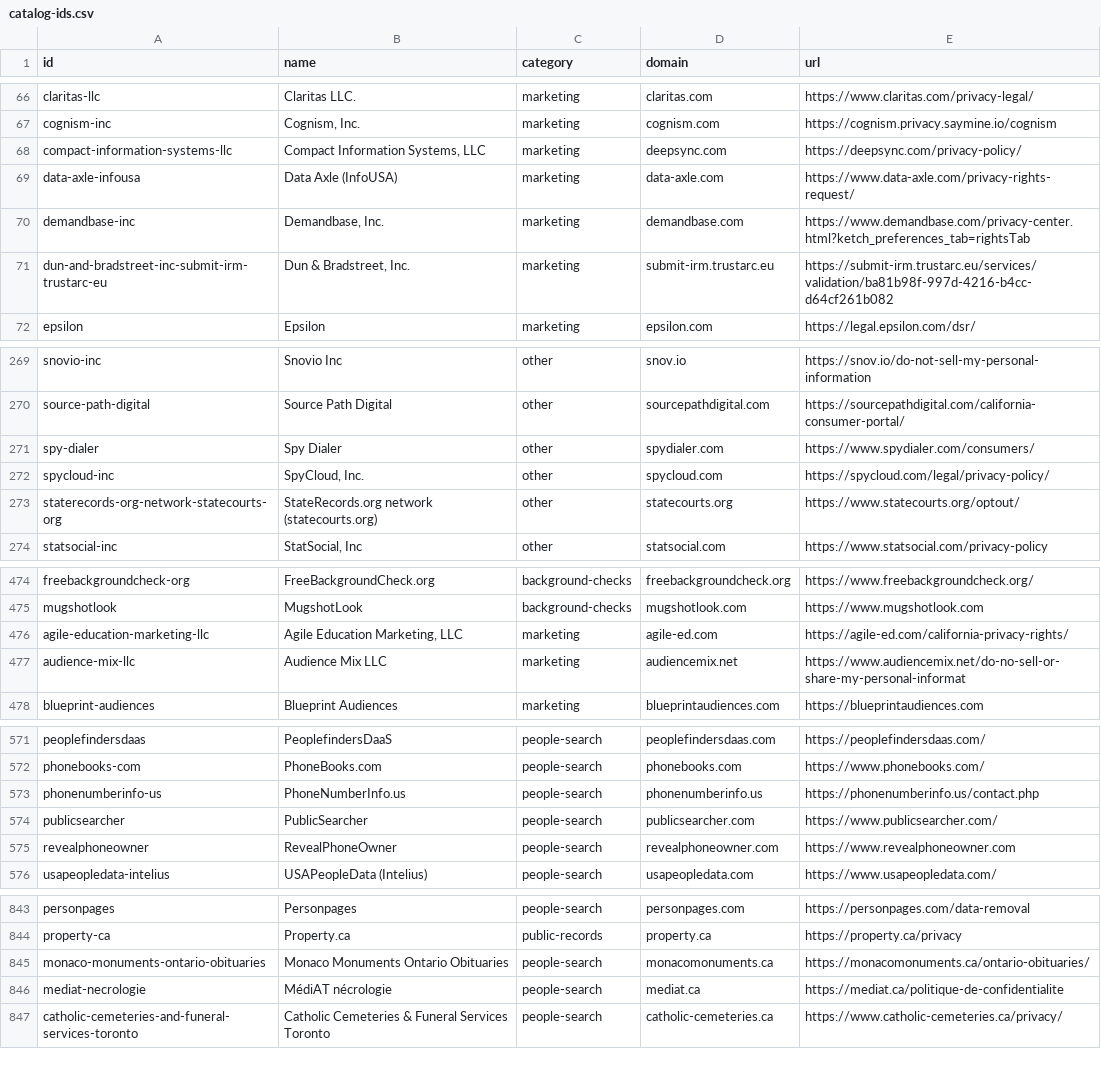
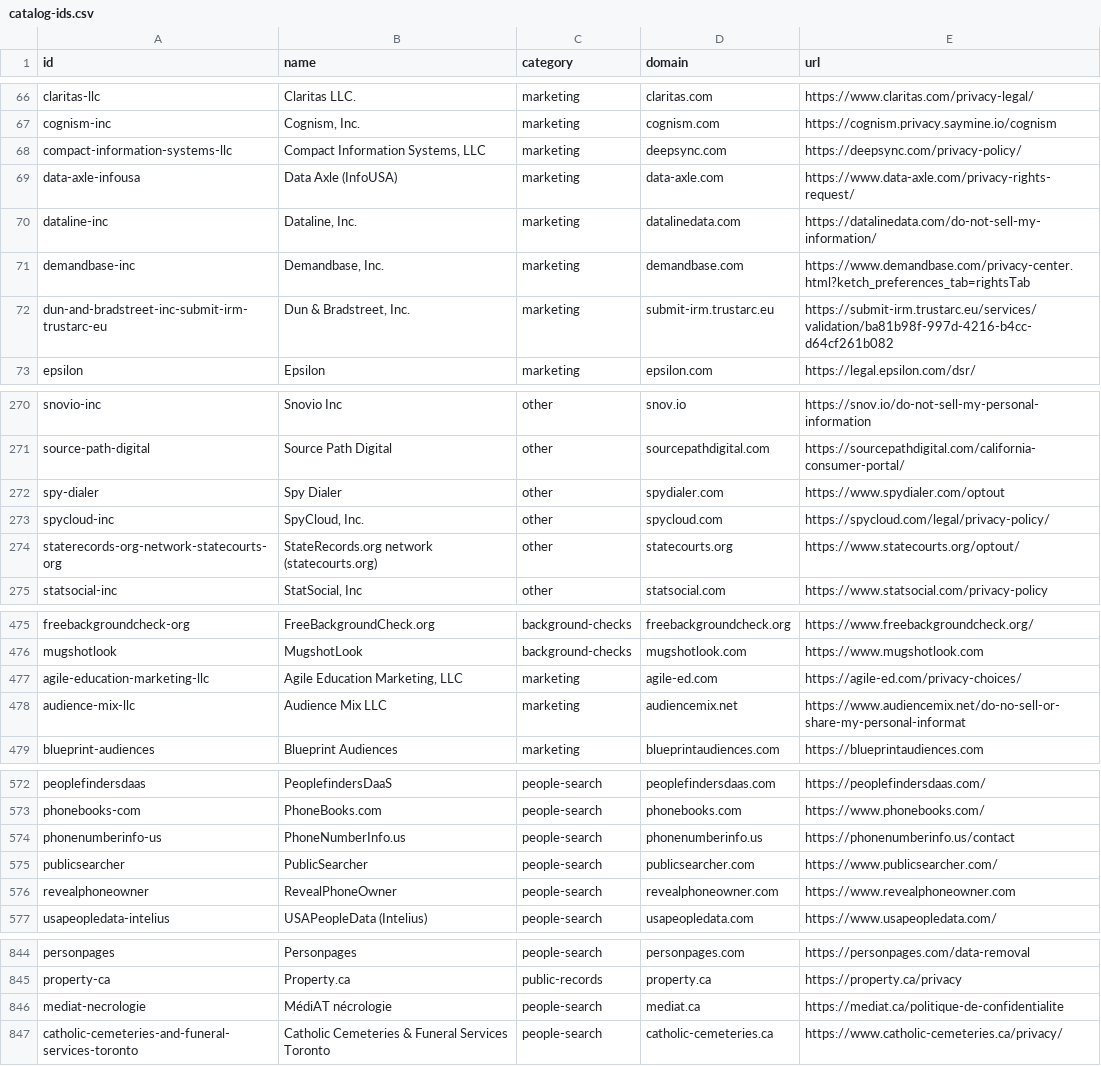
Before and after one commit to cvs0/data-brokers-list, a CSV file: data/v1/catalog-ids.csv, drawn as a sheet; only a part is shown, gaps mark what is left out.

```diff
--- a/data/v1/catalog-ids.csv
+++ b/data/v1/catalog-ids.csv
@@ -69,2 +69,3 @@ compact-information-systems-llc,"Compact Information Systems, LLC",marketing,dee
 data-axle-infousa,Data Axle (InfoUSA),marketing,data-axle.com,https://www.data-axle.com/privacy-rights-request/
+dataline-inc,"Dataline, Inc.",marketing,datalinedata.com,https://datalinedata.com/do-not-sell-my-information/
 demandbase-inc,"Demandbase, Inc.",marketing,demandbase.com,https://www.demandbase.com/privacy-center.html?ketch_preferences_tab=rightsTab
@@ -270,3 +271,3 @@ snovio-inc,Snovio Inc,other,snov.io,https://snov.io/do-not-sell-my-personal-info
 source-path-digital,Source Path Digital,other,sourcepathdigital.com,https://sourcepathdigital.com/california-consumer-portal/
-spy-dialer,Spy Dialer,other,spydialer.com,https://www.spydialer.com/consumers/
+spy-dialer,Spy Dialer,other,spydialer.com,https://www.spydialer.com/optout
 spycloud-inc,"SpyCloud, Inc.",other,spycloud.com,https://spycloud.com/legal/privacy-policy/
@@ -475,3 +476,3 @@ freebackgroundcheck-org,FreeBackgroundCheck.org,background-checks,freebackground
 mugshotlook,MugshotLook,background-checks,mugshotlook.com,https://www.mugshotlook.com
-agile-education-marketing-llc,"Agile Education Marketing, LLC",marketing,agile-ed.com,https://agile-ed.com/california-privacy-rights/
+agile-education-marketing-llc,"Agile Education Marketing, LLC",marketing,agile-ed.com,https://agile-ed.com/privacy-choices/
 audience-mix-llc,Audience Mix LLC,marketing,audiencemix.net,https://www.audiencemix.net/do-no-sell-or-share-my-personal-informat
@@ -572,3 +573,3 @@ peoplefindersdaas,PeoplefindersDaaS,people-search,peoplefindersdaas.com,https://
 phonebooks-com,PhoneBooks.com,people-search,phonebooks.com,https://www.phonebooks.com/
-phonenumberinfo-us,PhoneNumberInfo.us,people-search,phonenumberinfo.us,https://phonenumberinfo.us/contact.php
+phonenumberinfo-us,PhoneNumberInfo.us,people-search,phonenumberinfo.us,https://phonenumberinfo.us/contact
 publicsearcher,PublicSearcher,people-search,publicsearcher.com,https://www.publicsearcher.com/
@@ -844,3 +845,2 @@ personpages,Personpages,people-search,personpages.com,https://personpages.com/da
 property-ca,Property.ca,public-records,property.ca,https://property.ca/privacy
-monaco-monuments-ontario-obituaries,Monaco Monuments Ontario Obituaries,people-search,monacomonuments.ca,https://monacomonuments.ca/ontario-obituaries/
 mediat-necrologie,MédiAT nécrologie,people-search,mediat.ca,https://mediat.ca/politique-de-confidentialite
```
Also changed, not shown: data/removed-brokers.csv, data/v3/brokers.csv, 13 other files.
